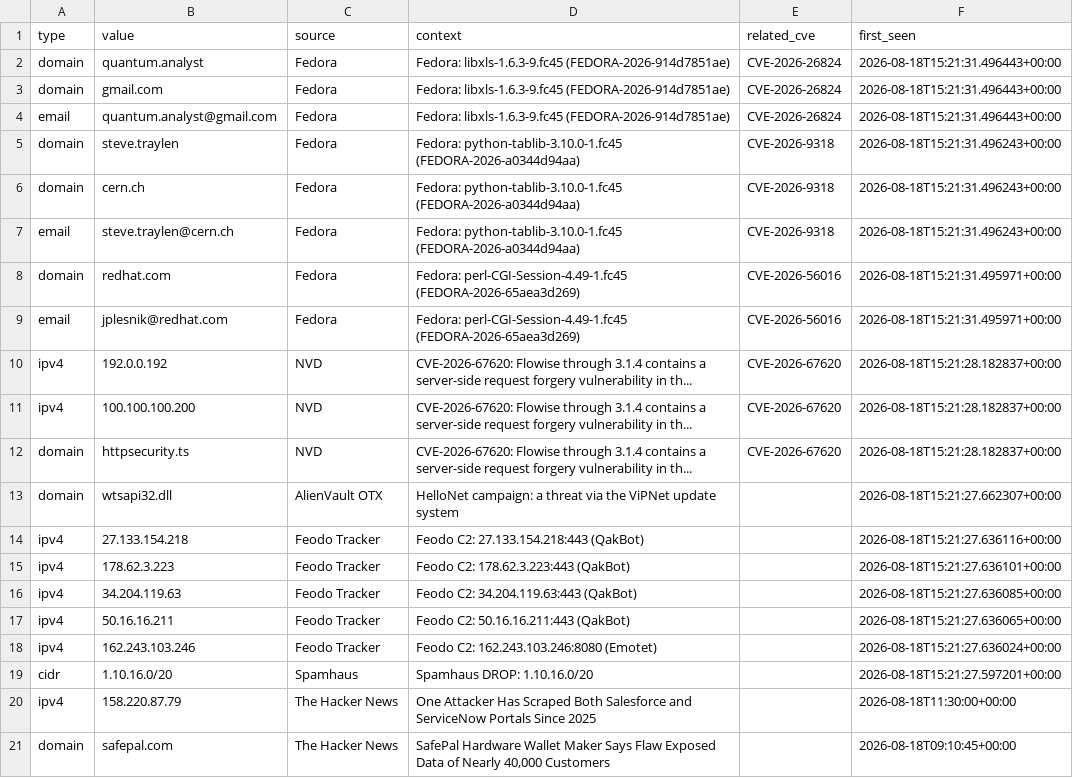
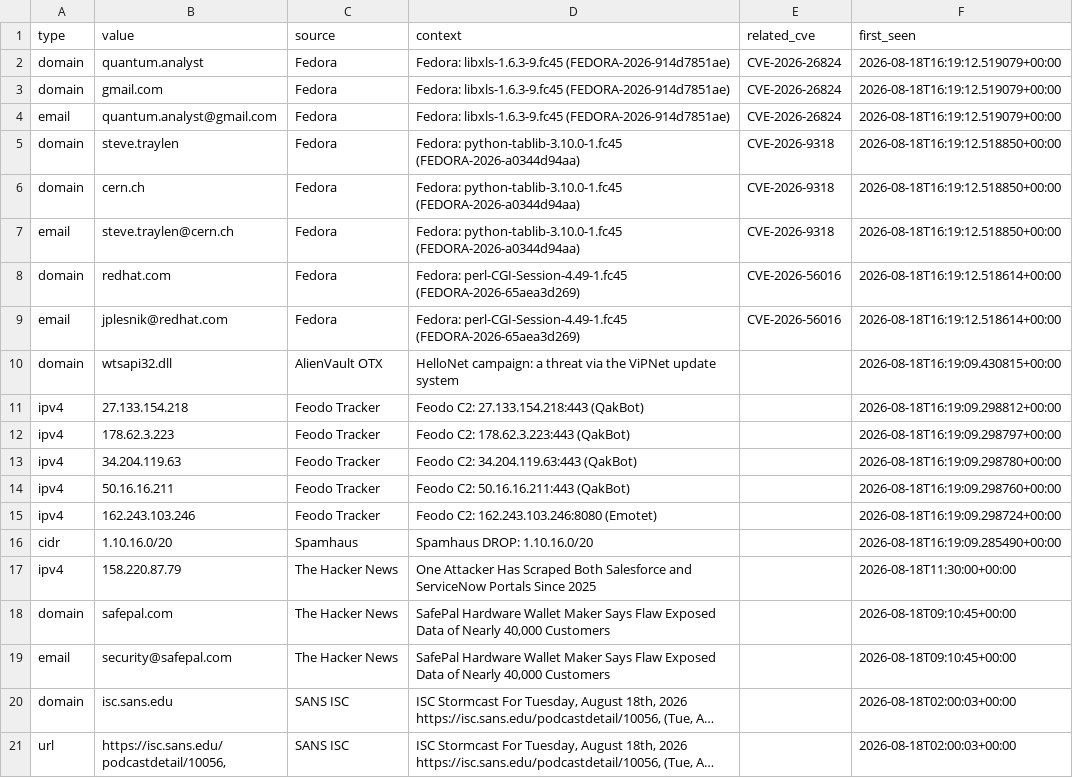
Before and after one commit to priyanshu965/Cyberwatch, a CSV file: data/exports/iocs.csv, drawn as a sheet; only a part is shown; the shorter side is filled out with more unchanged rows; long unchanged cells end in ….

```diff
--- a/data/exports/iocs.csv
+++ b/data/exports/iocs.csv
@@ -1,20 +1,17 @@
 type,value,source,context,related_cve,first_seen
-domain,quantum.analyst,Fedora,Fedora: libxls-1.6.3-9.fc45 (FEDORA-2026-914d7851ae),CVE-2026-26824,2026-08-18T15:21:31.496443+00:00
-domain,gmail.com,Fedora,Fedora: libxls-1.6.3-9.fc45 (FEDORA-2026-914d7851ae),CVE-2026-26824,2026-08-18T15:21:31.496443+00:00
-email,quantum.analyst@gmail.com,Fedora,Fedora: libxls-1.6.3-9.fc45 (FEDORA-2026-914d7851ae),CVE-2026-26824,2026-08-18T15:21:31.496443+00:00
-domain,steve.traylen,Fedora,Fedora: python-tablib-3.10.0-1.fc45 (FEDORA-2026-a0344d94aa),CVE-2026-9318,2026-08-18T15:21:31.496243+00:00
-domain,cern.ch,Fedora,Fedora: python-tablib-3.10.0-1.fc45 (FEDORA-2026-a0344d94aa),CVE-2026-9318,2026-08-18T15:21:31.496243+00:00
-email,steve.traylen@cern.ch,Fedora,Fedora: python-tablib-3.10.0-1.fc45 (FEDORA-2026-a0344d94aa),CVE-2026-9318,2026-08-18T15:21:31.496243+00:00
-domain,redhat.com,Fedora,Fedora: perl-CGI-Session-4.49-1.fc45 (FEDORA-2026-65aea3d269),CVE-2026-56016,2026-08-18T15:21:31.495971+00:00
-email,jplesnik@redhat.com,Fedora,Fedora: perl-CGI-Session-4.49-1.fc45 (FEDORA-2026-65aea3d269),CVE-2026-56016,2026-08-18T15:21:31.495971+00:00
-ipv4,192.0.0.192,NVD,CVE-2026-67620: Flowise through 3.1.4 contains a server-side request forgery vulnerability in th...,CVE-2026-67620,2026-08-18T15:21:28.182837+00:00
-ipv4,100.100.100.200,NVD,CVE-2026-67620: Flowise through 3.1.4 contains a server-side request forgery vulnerability in th...,CVE-2026-67620,2026-08-18T15:21:28.182837+00:00
-domain,httpsecurity.ts,NVD,CVE-2026-67620: Flowise through 3.1.4 contains a server-side request forgery vulnerability in th...,CVE-2026-67620,2026-08-18T15:21:28.182837+00:00
-domain,wtsapi32.dll,AlienVault OTX,HelloNet campaign: a threat via the ViPNet update system,,2026-08-18T15:21:27.662307+00:00
-ipv4,27.133.154.218,Feodo Tracker,Feodo C2: 27.133.154.218:443 (QakBot),,2026-08-18T15:21:27.636116+00:00
-ipv4,178.62.3.223,Feodo Tracker,Feodo C2: 178.62.3.223:443 (QakBot),,2026-08-18T15:21:27.636101+00:00
-ipv4,34.204.119.63,Feodo Tracker,Feodo C2: 34.204.119.63:443 (QakBot),,2026-08-18T15:21:27.636085+00:00
-ipv4,50.16.16.211,Feodo Tracker,Feodo C2: 50.16.16.211:443 (QakBot),,2026-08-18T15:21:27.636065+00:00
-ipv4,162.243.103.246,Feodo Tracker,Feodo C2: 162.243.103.246:8080 (Emotet),,2026-08-18T15:21:27.636024+00:00
-cidr,1.10.16.0/20,Spamhaus,Spamhaus DROP: 1.10.16.0/20,,2026-08-18T15:21:27.597201+00:00
+domain,quantum.analyst,Fedora,Fedora: libxls-1.6.3-9.fc45 (FEDORA-2026-914d7851ae),CVE-2026-26824,2026-08-18T16:19:12.519079+00:00
+domain,gmail.com,Fedora,Fedora: libxls-1.6.3-9.fc45 (FEDORA-2026-914d7851ae),CVE-2026-26824,2026-08-18T16:19:12.519079+00:00
+email,quantum.analyst@gmail.com,Fedora,Fedora: libxls-1.6.3-9.fc45 (FEDORA-2026-914d7851ae),CVE-2026-26824,2026-08-18T16:19:12.519079+00:00
+domain,steve.traylen,Fedora,Fedora: python-tablib-3.10.0-1.fc45 (FEDORA-2026-a0344d94aa),CVE-2026-9318,2026-08-18T16:19:12.518850+00:00
+domain,cern.ch,Fedora,Fedora: python-tablib-3.10.0-1.fc45 (FEDORA-2026-a0344d94aa),CVE-2026-9318,2026-08-18T16:19:12.518850+00:00
+email,steve.traylen@cern.ch,Fedora,Fedora: python-tablib-3.10.0-1.fc45 (FEDORA-2026-a0344d94aa),CVE-2026-9318,2026-08-18T16:19:12.518850+00:00
+domain,redhat.com,Fedora,Fedora: perl-CGI-Session-4.49-1.fc45 (FEDORA-2026-65aea3d269),CVE-2026-56016,2026-08-18T16:19:12.518614+00:00
+email,jplesnik@redhat.com,Fedora,Fedora: perl-CGI-Session-4.49-1.fc45 (FEDORA-2026-65aea3d269),CVE-2026-56016,2026-08-18T16:19:12.518614+00:00
+domain,wtsapi32.dll,AlienVault OTX,HelloNet campaign: a threat via the ViPNet update system,,2026-08-18T16:19:09.430815+00:00
+ipv4,27.133.154.218,Feodo Tracker,Feodo C2: 27.133.154.218:443 (QakBot),,2026-08-18T16:19:09.298812+00:00
+ipv4,178.62.3.223,Feodo Tracker,Feodo C2: 178.62.3.223:443 (QakBot),,2026-08-18T16:19:09.298797+00:00
+ipv4,34.204.119.63,Feodo Tracker,Feodo C2: 34.204.119.63:443 (QakBot),,2026-08-18T16:19:09.298780+00:00
+ipv4,50.16.16.211,Feodo Tracker,Feodo C2: 50.16.16.211:443 (QakBot),,2026-08-18T16:19:09.298760+00:00
+ipv4,162.243.103.246,Feodo Tracker,Feodo C2: 162.243.103.246:8080 (Emotet),,2026-08-18T16:19:09.298724+00:00
+cidr,1.10.16.0/20,Spamhaus,Spamhaus DROP: 1.10.16.0/20,,2026-08-18T16:19:09.285490+00:00
 ipv4,158.220.87.79,The Hacker News,One Attacker Has Scraped Both Salesforce and ServiceNow Portals Since 2025,,2026-08-18T11:30:00+00:00
```
Also changed, not shown: 7 other files.
